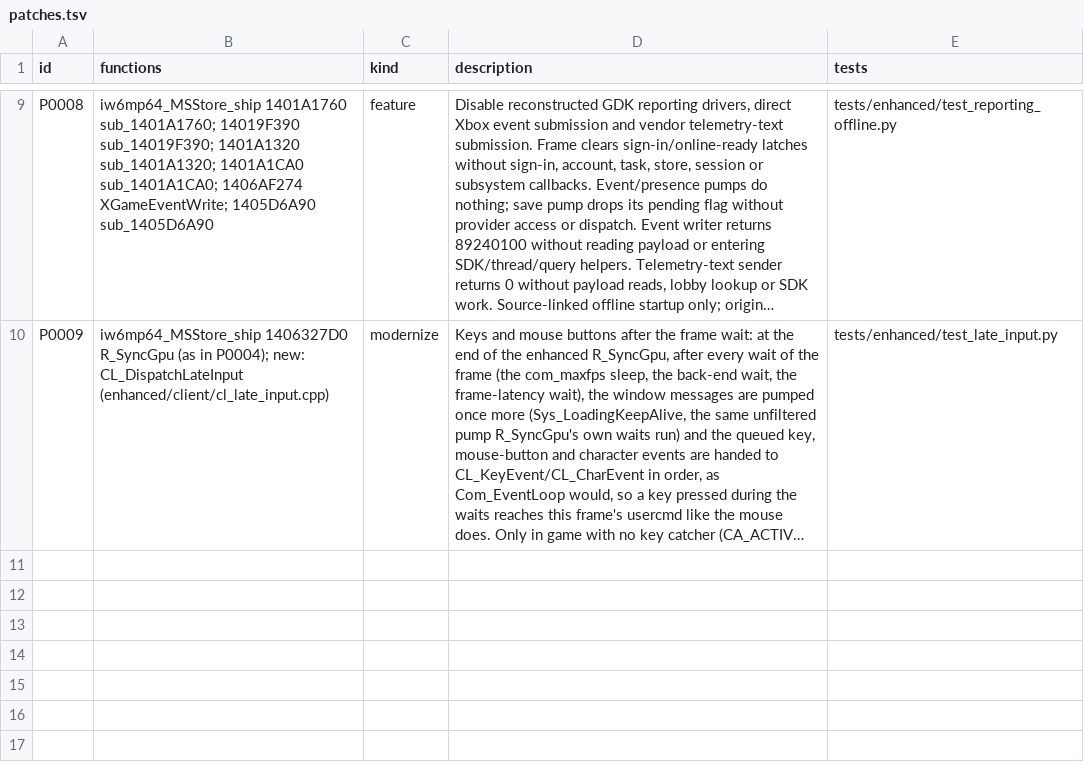
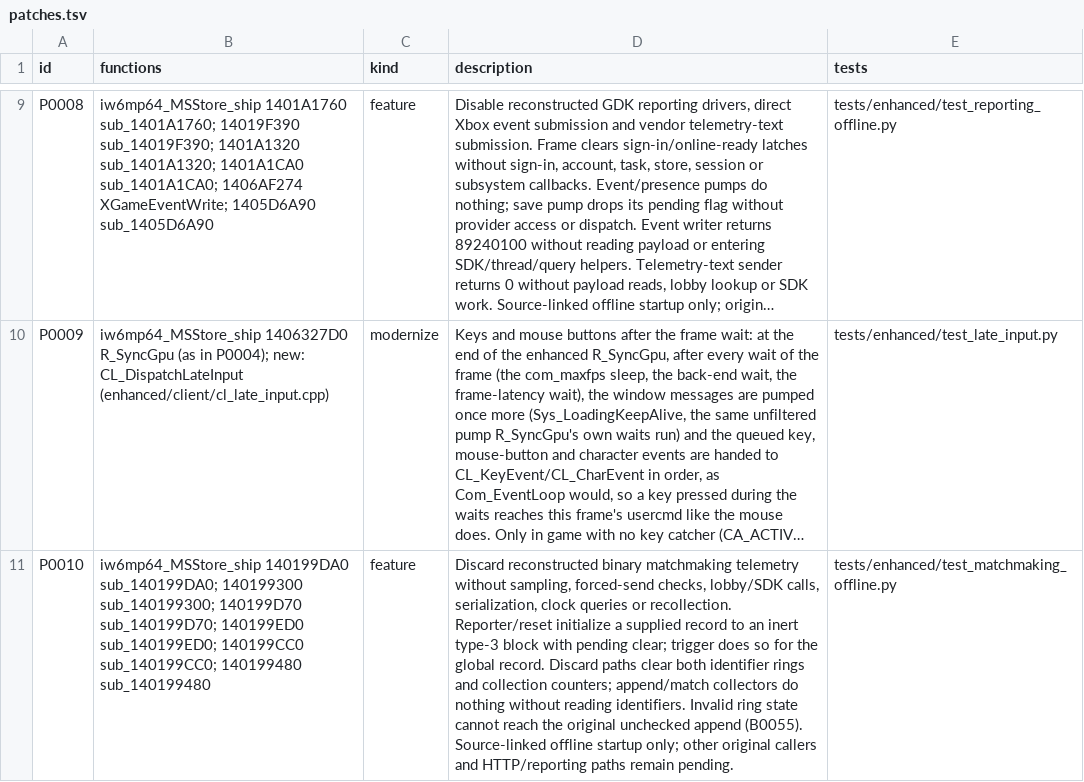
Before and after one commit to lizardpeter/ghosts-decomp, a TSV file: records/patches.tsv, drawn as a sheet; only a part is shown, gaps mark what is left out; long unchanged cells end in …; the diff names each change by its address in the sheet, - before the commit and + after, or states it on an @@ line.

```diff
--- a/records/patches.tsv
+++ b/records/patches.tsv
+row 11: P0010 | iw6mp64_MSStore_ship 140199DA0 sub_140199DA0; 140199300 sub_140199300; 140199D70 sub_140199D70; 140199ED0 sub_140199ED0; 140199CC0 sub_140199CC0; 140199480 sub_140199480 | feature | Discard reconstructed binary matchmaking telemetry without sampling, forced-send checks, lobby/SDK calls, serialization, clock queries or recollection. Reporter/reset initialize a supplied record to an inert type-3 block with pending clear; trigger does so for the global record. Discard paths clear both identifier rings and collection counters; append/match collectors do nothing without reading identifiers. Invalid ring state cannot reach the original unchecked append (B0055). Source-linked offline startup only; other original callers and HTTP/reporting paths remain pending. | tests/enhanced/test_matchmaking_offline.py
```
Also changed, not shown: records/bugs.tsv, records/functions.tsv, 10 other files.
